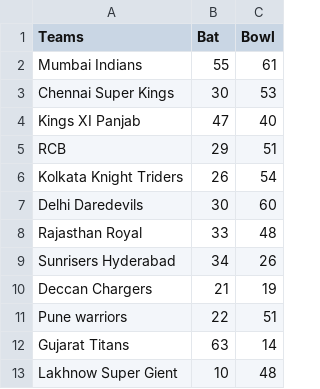
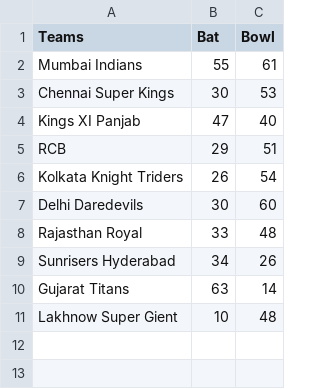
Before and after one commit to Divyesh-kumar/D3.JS_IPL_DATA_VISULIZATUON, a CSV file: Toss.csv, drawn as a sheet; the diff names each change by its address in the sheet, - before the commit and + after, or states it on an @@ line.

Commit message:
Update Toss.csv

```diff
--- a/Toss.csv
+++ b/Toss.csv
-row 10: Deccan Chargers | 21 | 19
-row 11: Pune warriors | 22 | 51
```
